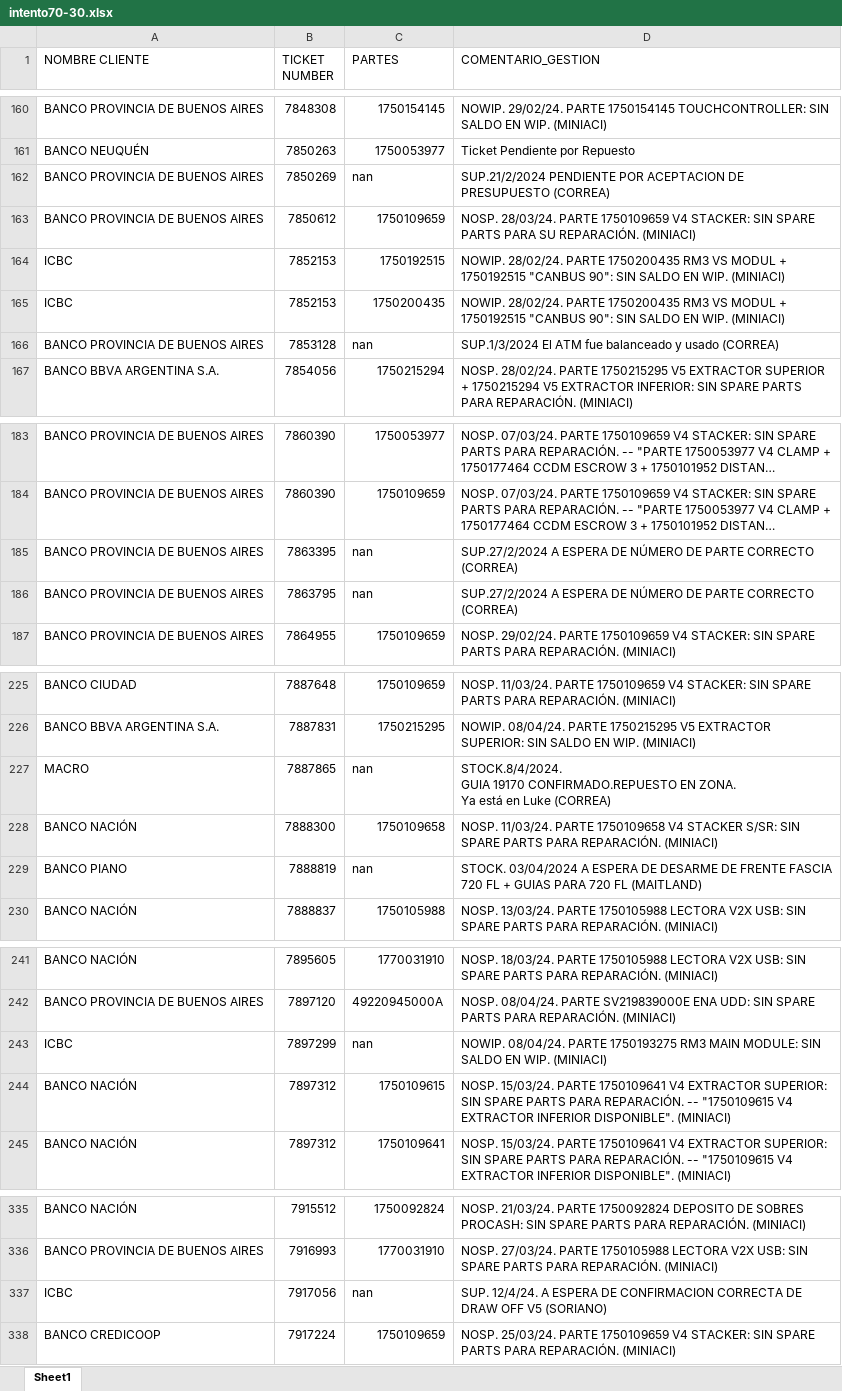
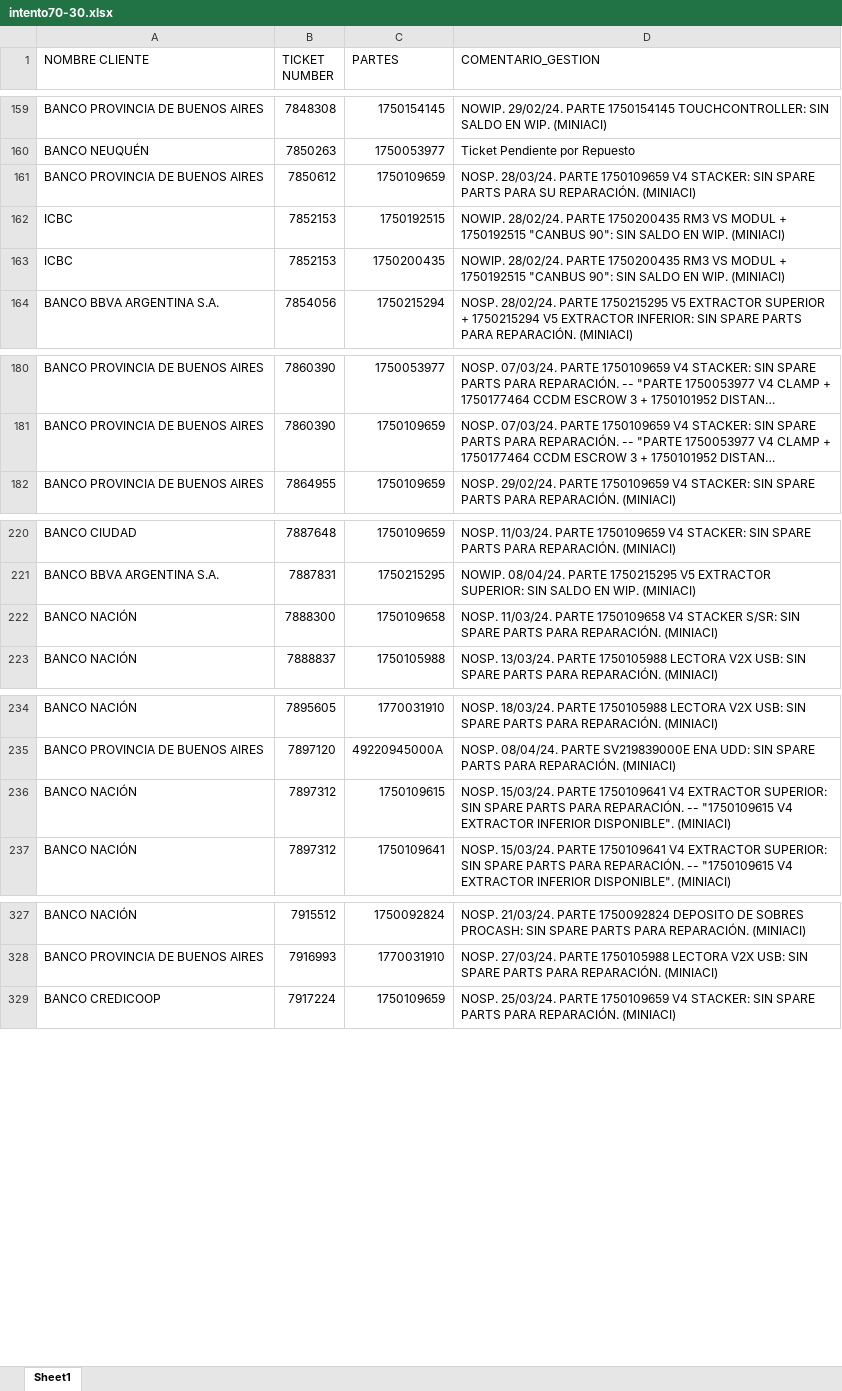
Before and after one commit to lucasrdrz/testdn, an Excel workbook: intento70-30.xlsx, sheet Sheet1, drawn as a sheet; only a part is shown, gaps mark what is left out; long unchanged cells end in …; values as stored, in another font and other column widths than the file's, no cell formats; ↵ is a line break in a cell; the diff covers the shown part only; the diff names each change by its address in the sheet, - before the commit and + after, or states it on an @@ line.

Commit message:
Add files via upload

```diff
--- a/intento70-30.xlsx (sheet Sheet1)
+++ b/intento70-30.xlsx (sheet Sheet1)
-row 162: BANCO PROVINCIA DE BUENOS AIRES | 7850269 | nan | SUP.21/2/2024 PENDIENTE POR ACEPTACION DE PRESUPUESTO (CORREA)
-row 166: BANCO PROVINCIA DE BUENOS AIRES | 7853128 | nan | SUP.1/3/2024 El ATM fue balanceado y usado (CORREA)
-row 185: BANCO PROVINCIA DE BUENOS AIRES | 7863395 | nan | SUP.27/2/2024 A ESPERA DE NÚMERO DE PARTE CORRECTO (CORREA)
-row 186: BANCO PROVINCIA DE BUENOS AIRES | 7863795 | nan | SUP.27/2/2024 A ESPERA DE NÚMERO DE PARTE CORRECTO (CORREA)
-row 227: MACRO | 7887865 | nan | STOCK.8/4/2024. ↵ GUIA 19170 CONFIRMADO.REPUESTO EN ZONA. ↵ Ya está en Luke (CORREA)
-row 229: BANCO PIANO | 7888819 | nan | STOCK. 03/04/2024 A ESPERA DE DESARME DE FRENTE FASCIA 720 FL + GUIAS PARA 720 FL (MAITLAND)
-row 243: ICBC | 7897299 | nan | NOWIP. 08/04/24. PARTE 1750193275 RM3 MAIN MODULE: SIN SALDO EN WIP. (MINIACI)
-row 337: ICBC | 7917056 | nan | SUP. 12/4/24. A ESPERA DE CONFIRMACION CORRECTA DE DRAW OFF V5 (SORIANO)
```
Also changed, not shown: 2 removed rows and 5 edited cells elsewhere in this sheet, cell formats.
